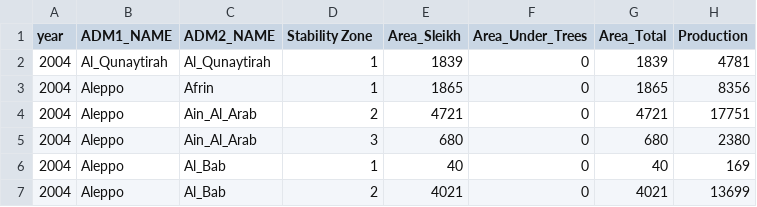
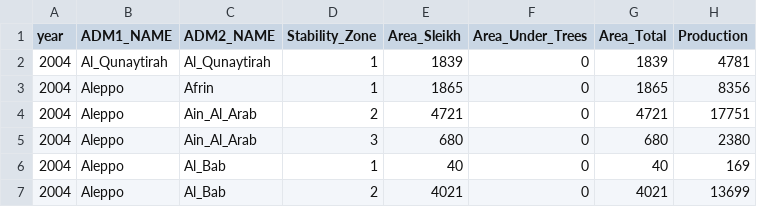
Before and after one commit to AlaaAj/Syria_wheat, a CSV file: merged_hard_wheat_climate_data.csv, drawn as a sheet; only a part is shown; the diff names each change by its address in the sheet, - before the commit and + after, or states it on an @@ line.

Commit message:
Update merged_hard_wheat_climate_data.csv

```diff
--- a/merged_hard_wheat_climate_data.csv
+++ b/merged_hard_wheat_climate_data.csv
-D1: Stability Zone
+D1: Stability_Zone
```
